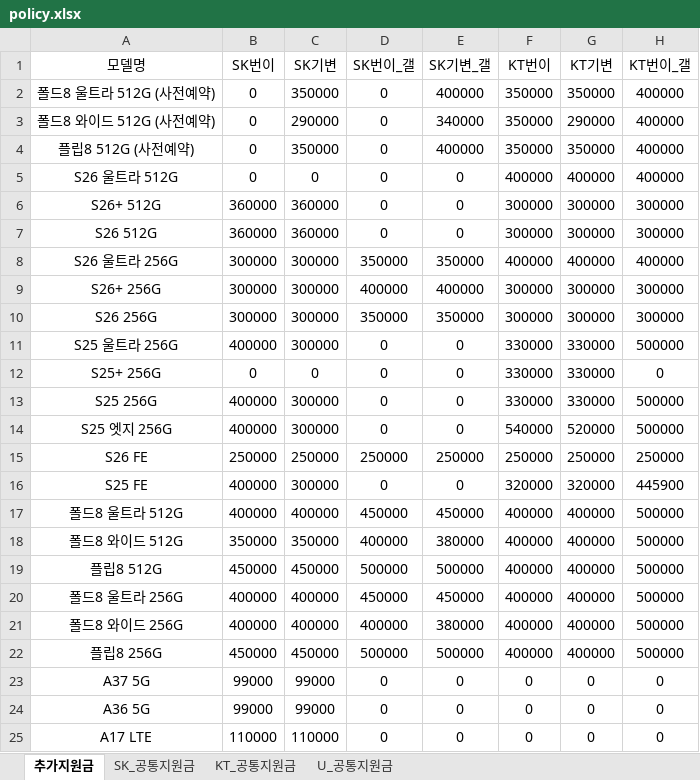
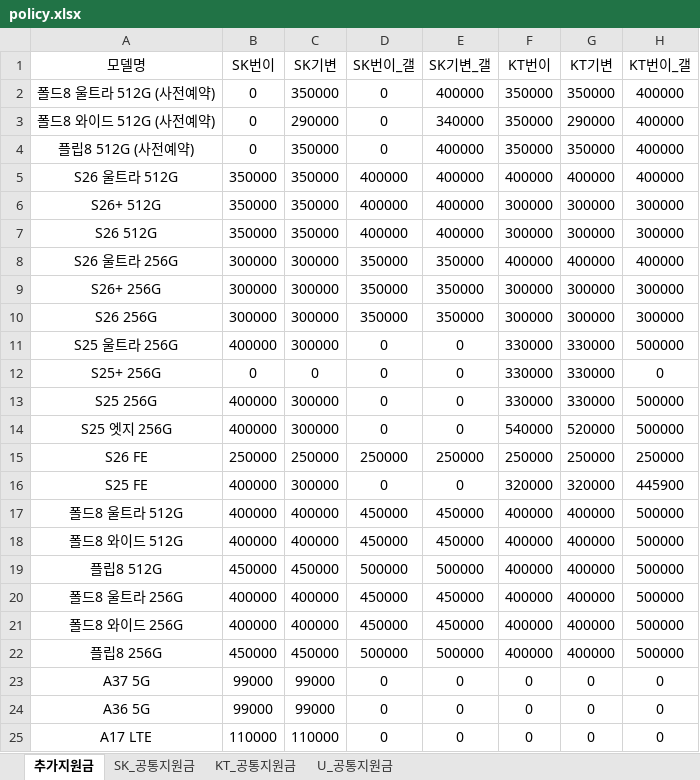
Before and after one commit to EomTaeWoong/-, an Excel workbook: policy.xlsx, sheet 추가지원금, drawn as a sheet; only a part is shown; values as stored, in another font and other column widths than the file's, no borders; the diff names each change by its address in the sheet, - before the commit and + after, or states it on an @@ line.

```diff
--- a/policy.xlsx (sheet 추가지원금)
+++ b/policy.xlsx (sheet 추가지원금)
-B5 (SK번이): 0
+B5 (SK번이): 350000
-C5 (SK기변): 0
+C5 (SK기변): 350000
-D5:D7 (SK번이_갤): 0
+D5:D7 (SK번이_갤): 400000
-E5:E7 (SK기변_갤): 0
+E5:E7 (SK기변_갤): 400000
-B6:B7 (SK번이): 360000
+B6:B7 (SK번이): 350000
-C6:C7 (SK기변): 360000
+C6:C7 (SK기변): 350000
-D9 (SK번이_갤): 400000
+D9 (SK번이_갤): 350000
-E9 (SK기변_갤): 400000
+E9 (SK기변_갤): 350000
-B18 (SK번이): 350000
+B18 (SK번이): 400000
-C18 (SK기변): 350000
+C18 (SK기변): 400000
-D18 (SK번이_갤): 400000
+D18 (SK번이_갤): 450000
-E18 (SK기변_갤): 380000
+E18 (SK기변_갤): 450000
-D21 (SK번이_갤): 400000
+D21 (SK번이_갤): 450000
-E21 (SK기변_갤): 380000
+E21 (SK기변_갤): 450000
```
Also changed, not shown: sheet U_공통지원금.
